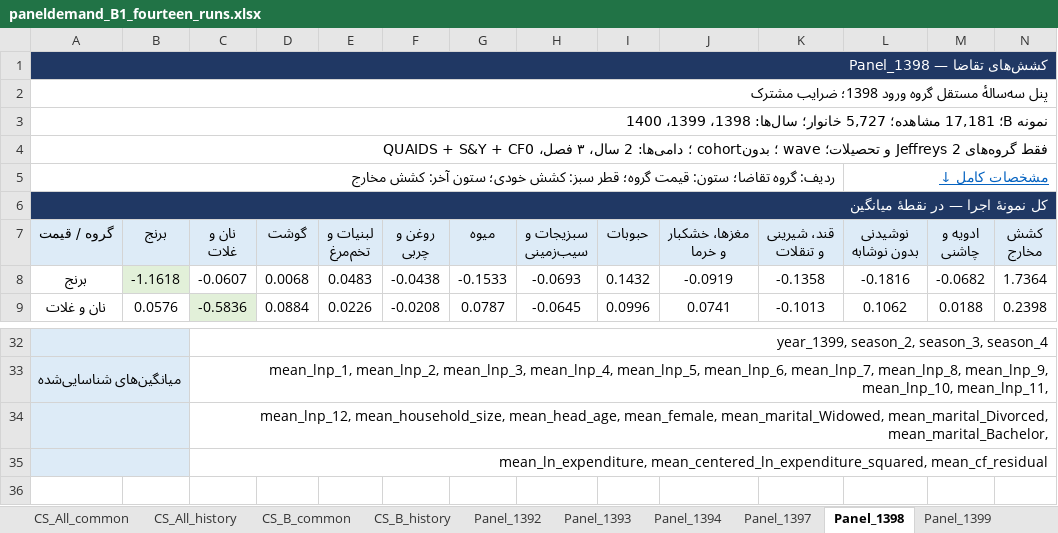
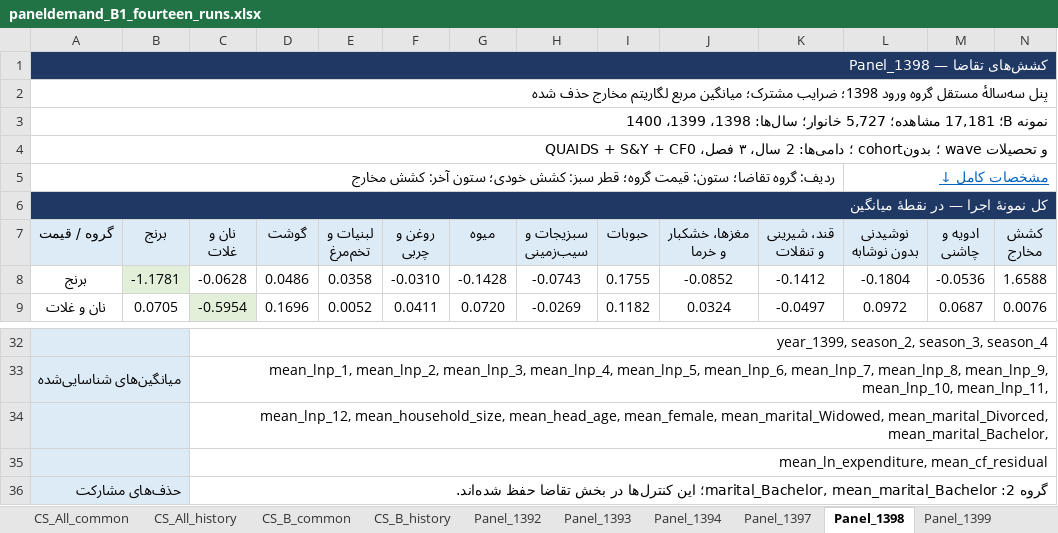
Before and after one commit to sinaamiri9000-collab/paneldemand, an Excel workbook: pilot/b1_fourteen/paneldemand_B1_fourteen_runs.xlsx, sheet Panel_1398, drawn as a sheet; only a part is shown, gaps mark what is left out; values as stored, in another font and other column widths than the file's, no borders; the diff covers the shown part only; the diff names each change by its address in the sheet, - before the commit and + after, or states it on an @@ line.

```diff
--- a/pilot/b1_fourteen/paneldemand_B1_fourteen_runs.xlsx (sheet Panel_1398)
+++ b/pilot/b1_fourteen/paneldemand_B1_fourteen_runs.xlsx (sheet Panel_1398)
-A2 (گروه / قیمت): …1398؛ ضرایب مشترک
+A2 (گروه / قیمت): …1398؛ ضرایب مشترک؛ میانگین مربع لگاریتم مخارج حذف شده
-A4 (گروه / قیمت): …wave و تحصیلات؛ Jeffreys فقط گروه‌های 2
+A4 (گروه / قیمت): …wave و تحصیلات
-B8 (برنج): -1.1618
+B8 (برنج): -1.1781
-C8 (نان و غلات): -0.0607
+C8 (نان و غلات): -0.0628
-D8 (گوشت): 0.0068
+D8 (گوشت): 0.0486
-E8 (لبنیات و تخم‌مرغ): 0.0483
+E8 (لبنیات و تخم‌مرغ): 0.0358
-F8 (روغن و چربی): -0.0438
+F8 (روغن و چربی): -0.0310
-G8 (میوه): -0.1533
+G8 (میوه): -0.1428
-H8 (سبزیجات و سیب‌زمینی): -0.0693
+H8 (سبزیجات و سیب‌زمینی): -0.0743
-I8 (حبوبات): 0.1432
+I8 (حبوبات): 0.1755
-J8 (مغزها، خشکبار و خرما): -0.0919
+J8 (مغزها، خشکبار و خرما): -0.0852
-K8 (قند، شیرینی و تنقلات): -0.1358
+K8 (قند، شیرینی و تنقلات): -0.1412
-L8 (نوشیدنی بدون نوشابه): -0.1816
+L8 (نوشیدنی بدون نوشابه): -0.1804
-M8 (ادویه و چاشنی): -0.0682
+M8 (ادویه و چاشنی): -0.0536
-N8 (کشش مخارج): 1.7364
+N8 (کشش مخارج): 1.6588
-B9 (برنج): 0.0576
+B9 (برنج): 0.0705
-C9 (نان و غلات): -0.5836
+C9 (نان و غلات): -0.5954
-D9 (گوشت): 0.0884
+D9 (گوشت): 0.1696
-E9 (لبنیات و تخم‌مرغ): 0.0226
+E9 (لبنیات و تخم‌مرغ): 0.0052
-F9 (روغن و چربی): -0.0208
+F9 (روغن و چربی): 0.0411
-G9 (میوه): 0.0787
+G9 (میوه): 0.0720
-H9 (سبزیجات و سیب‌زمینی): -0.0645
+H9 (سبزیجات و سیب‌زمینی): -0.0269
-I9 (حبوبات): 0.0996
+I9 (حبوبات): 0.1182
-J9 (مغزها، خشکبار و خرما): 0.0741
+J9 (مغزها، خشکبار و خرما): 0.0324
-K9 (قند، شیرینی و تنقلات): -0.1013
+K9 (قند، شیرینی و تنقلات): -0.0497
-L9 (نوشیدنی بدون نوشابه): 0.1062
+L9 (نوشیدنی بدون نوشابه): 0.0972
-M9 (ادویه و چاشنی): 0.0188
+M9 (ادویه و چاشنی): 0.0687
-N9 (کشش مخارج): 0.2398
+N9 (کشش مخارج): 0.0076
-C35 (نان و غلات): mean_ln_expenditure, mean_centered_ln_expenditure_squared, mean_cf_residual
+C35 (نان و غلات): mean_ln_expenditure, mean_cf_residual
+row 36: حذف‌های مشارکت |  | گروه 2: marital_Bachelor, mean_marital_Bachelor؛ این کنترل‌ها در بخش تقاضا حفظ شده‌اند.
```
Also changed, not shown: 133 edited cells elsewhere in this sheet, sheet Panel_B_history, sheet Panel_1401, sheet Panel_1399, sheet Panel_1393, sheet Panel_1394, sheet Panel_1392, 3 more sheets, 13 other files.
